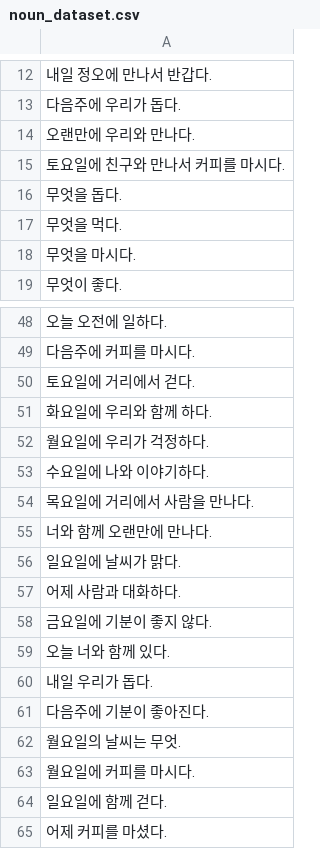
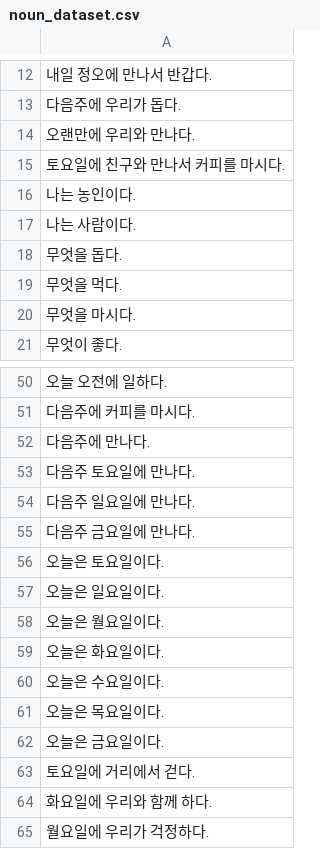
Before and after one commit to Polytech-Soneum/SentenceManagement, a CSV file: noun_dataset.csv, drawn as a sheet; only a part is shown, gaps mark what is left out; the shorter side is filled out with more unchanged rows; the diff names each change by its address in the sheet, - before the commit and + after, or states it on an @@ line.

```diff
--- a/noun_dataset.csv
+++ b/noun_dataset.csv
+row 16: 나는 농인이다.
+row 17: 나는 사람이다.
+row 52: 다음주에 만나다.
+row 53: 다음주 토요일에 만나다.
+row 54: 다음주 일요일에 만나다.
+row 55: 다음주 금요일에 만나다.
+row 56: 오늘은 토요일이다.
+row 57: 오늘은 일요일이다.
+row 58: 오늘은 월요일이다.
+row 59: 오늘은 화요일이다.
+row 60: 오늘은 수요일이다.
+row 61: 오늘은 목요일이다.
+row 62: 오늘은 금요일이다.
```
Also changed, not shown: conjugation_dicts.csv, 3 other files.
